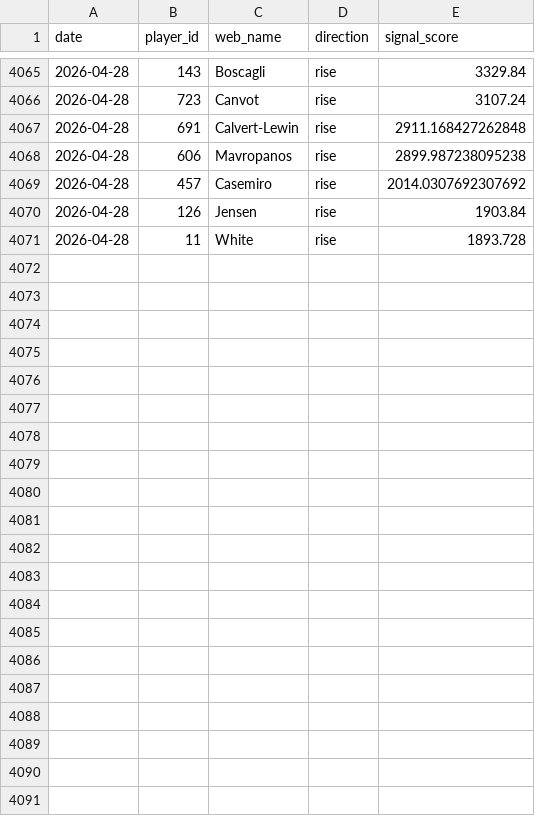
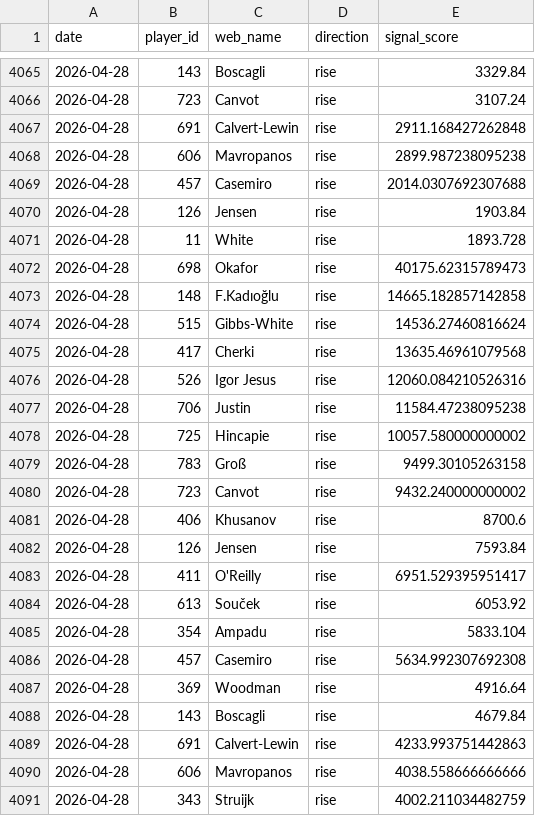
Before and after one commit to dauadaishaya9-lab/Fpl-price-predictor-, a CSV file: data/summary.csv, drawn as a sheet; only a part is shown, gaps mark what is left out.

```diff
--- a/data/summary.csv
+++ b/data/summary.csv
@@ -4068,4 +4068,24 @@ date,player_id,web_name,direction,signal_score
 2026-04-28,606,Mavropanos,rise,2899.987238095238
-2026-04-28,457,Casemiro,rise,2014.0307692307692
+2026-04-28,457,Casemiro,rise,2014.0307692307688
 2026-04-28,126,Jensen,rise,1903.84
 2026-04-28,11,White,rise,1893.728
+2026-04-28,698,Okafor,rise,40175.62315789473
+2026-04-28,148,F.Kadıoğlu,rise,14665.182857142858
+2026-04-28,515,Gibbs-White,rise,14536.27460816624
+2026-04-28,417,Cherki,rise,13635.46961079568
+2026-04-28,526,Igor Jesus,rise,12060.084210526316
+2026-04-28,706,Justin,rise,11584.47238095238
+2026-04-28,725,Hincapie,rise,10057.580000000002
+2026-04-28,783,Groß,rise,9499.30105263158
+2026-04-28,723,Canvot,rise,9432.240000000002
+2026-04-28,406,Khusanov,rise,8700.6
+2026-04-28,126,Jensen,rise,7593.84
+2026-04-28,411,O'Reilly,rise,6951.529395951417
+2026-04-28,613,Souček,rise,6053.92
+2026-04-28,354,Ampadu,rise,5833.104
+2026-04-28,457,Casemiro,rise,5634.992307692308
+2026-04-28,369,Woodman,rise,4916.64
+2026-04-28,143,Boscagli,rise,4679.84
+2026-04-28,691,Calvert-Lewin,rise,4233.993751442863
+2026-04-28,606,Mavropanos,rise,4038.558666666666
+2026-04-28,343,Struijk,rise,4002.211034482759
```
Also changed, not shown: data/evaluation.csv, data/predictions.csv, 2 other files.
